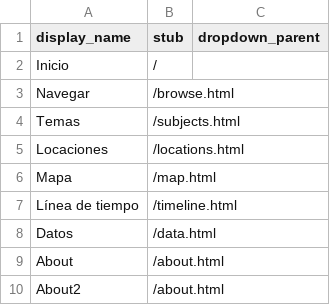
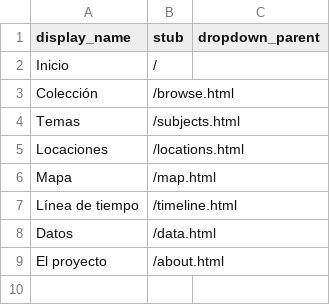
Before and after one commit to cdigitaljaveriana/collectionbuilder-gh, a CSV file: _data/config-nav.csv, drawn as a sheet.

Commit message:
Translate
Translate

```diff
--- a/_data/config-nav.csv
+++ b/_data/config-nav.csv
@@ -2,3 +2,3 @@ display_name,stub,dropdown_parent
 Inicio,/
-Navegar,/browse.html
+Colección,/browse.html
 Temas,/subjects.html
@@ -8,3 +8,2 @@ Línea de tiempo,/timeline.html
 Datos,/data.html
-About,/about.html
-About2,/about.html
+El proyecto,/about.html
```
